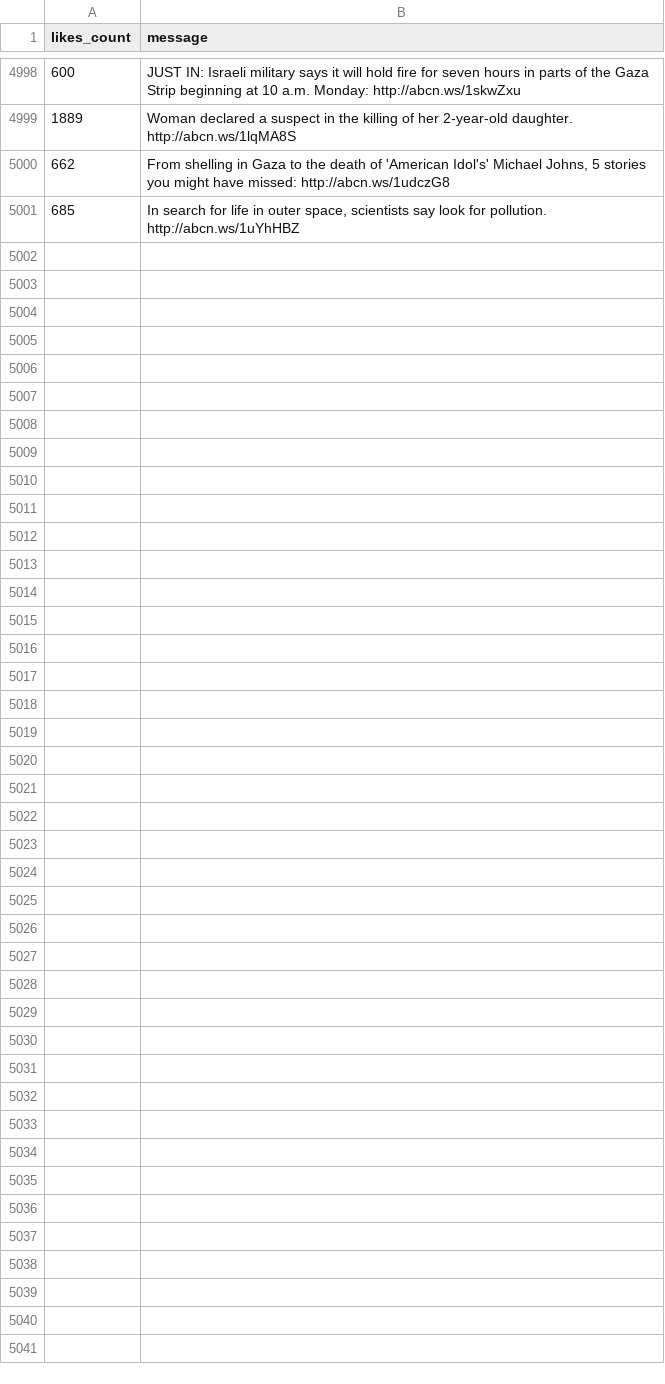
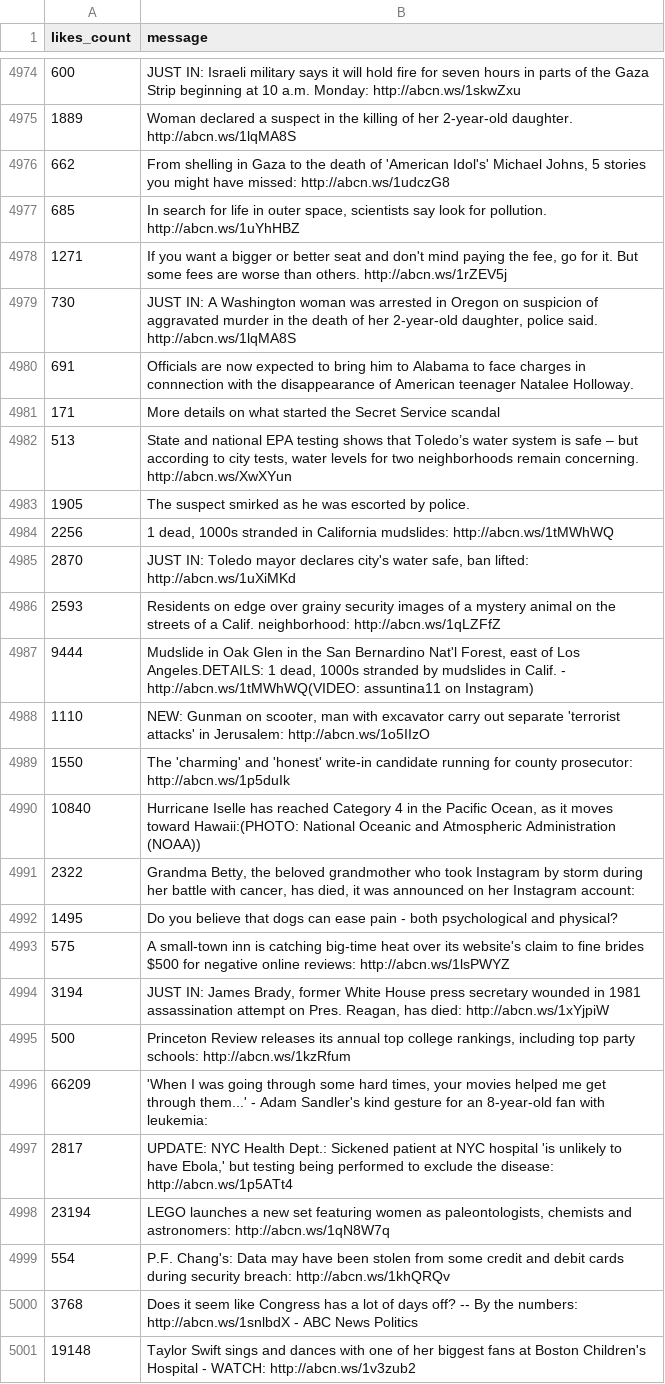
Before and after one commit to FooKaiWen/VizHub, a CSV file: 5000.csv, drawn as a sheet; only a part is shown, gaps mark what is left out; the diff covers the shown part only.

Commit message:
123

```diff
--- a/5000.csv
+++ b/5000.csv
@@ -5001 +4977,25 @@ likes_count,message
 685,"In search for life in outer space, scientists say look for pollution. http://abcn.ws/1uYhHBZ"
+1271,"If you want a bigger or better seat and don't mind paying the fee, go for it. But some fees are worse than others. http://abcn.ws/1rZEV5j"
+730,"JUST IN: A Washington woman was arrested in Oregon on suspicion of aggravated murder in the death of her 2-year-old daughter, police said. http://abcn.ws/1lqMA8S"
+691,Officials are now expected to bring him to Alabama to face charges in connnection with the disappearance of American teenager Natalee Holloway.
+171,More details on what started the Secret Service scandal
+513,"State and national EPA testing shows that Toledo’s water system is safe – but according to city tests, water levels for two neighborhoods remain concerning. http://abcn.ws/XwXYun"
+1905,The suspect smirked as he was escorted by police.
+2256,"1 dead, 1000s stranded in California mudslides: http://abcn.ws/1tMWhWQ"
+2870,"JUST IN: Toledo mayor declares city's water safe, ban lifted: http://abcn.ws/1uXiMKd"
+2593,Residents on edge over grainy security images of a mystery animal on the streets of a Calif. neighborhood: http://abcn.ws/1qLZFfZ
+9444,"Mudslide in Oak Glen in the San Bernardino Nat'l Forest, east of Los Angeles.DETAILS: 1 dead, 1000s stranded by mudslides in Calif. - http://abcn.ws/1tMWhWQ(VIDEO: assuntina11 on Instagram)"
+1110,"NEW: Gunman on scooter, man with excavator carry out separate 'terrorist attacks' in Jerusalem: http://abcn.ws/1o5IIzO"
+1550,The 'charming' and 'honest' write-in candidate running for county prosecutor: http://abcn.ws/1p5duIk
+10840,"Hurricane Iselle has reached Category 4 in the Pacific Ocean, as it moves toward Hawaii:(PHOTO: National Oceanic and Atmospheric Administration (NOAA))"
+2322,"Grandma Betty, the beloved grandmother who took Instagram by storm during her battle with cancer, has died, it was announced on her Instagram account:"
+1495,Do you believe that dogs can ease pain - both psychological and physical?
+575,A small-town inn is catching big-time heat over its website's claim to fine brides $500 for negative online reviews: http://abcn.ws/1lsPWYZ
+3194,"JUST IN: James Brady, former White House press secretary wounded in 1981 assassination attempt on Pres. Reagan, has died: http://abcn.ws/1xYjpiW"
+500,"Princeton Review releases its annual top college rankings, including top party schools: http://abcn.ws/1kzRfum"
+66209,"'When I was going through some hard times, your movies helped me get through them...' - Adam Sandler's kind gesture for an 8-year-old fan with leukemia:"
+2817,"UPDATE: NYC Health Dept.: Sickened patient at NYC hospital 'is unlikely to have Ebola,' but testing being performed to exclude the disease: http://abcn.ws/1p5ATt4"
+23194,"LEGO launches a new set featuring women as paleontologists, chemists and astronomers: http://abcn.ws/1qN8W7q "
+554,P.F. Chang's: Data may have been stolen from some credit and debit cards during security breach: http://abcn.ws/1khQRQv
+3768,Does it seem like Congress has a lot of days off? -- By the numbers: http://abcn.ws/1snlbdX - ABC News Politics
+19148,Taylor Swift sings and dances with one of her biggest fans at Boston Children's Hospital - WATCH: http://abcn.ws/1v3zub2
```
Also changed, not shown: 24 removed rows elsewhere in this file.
